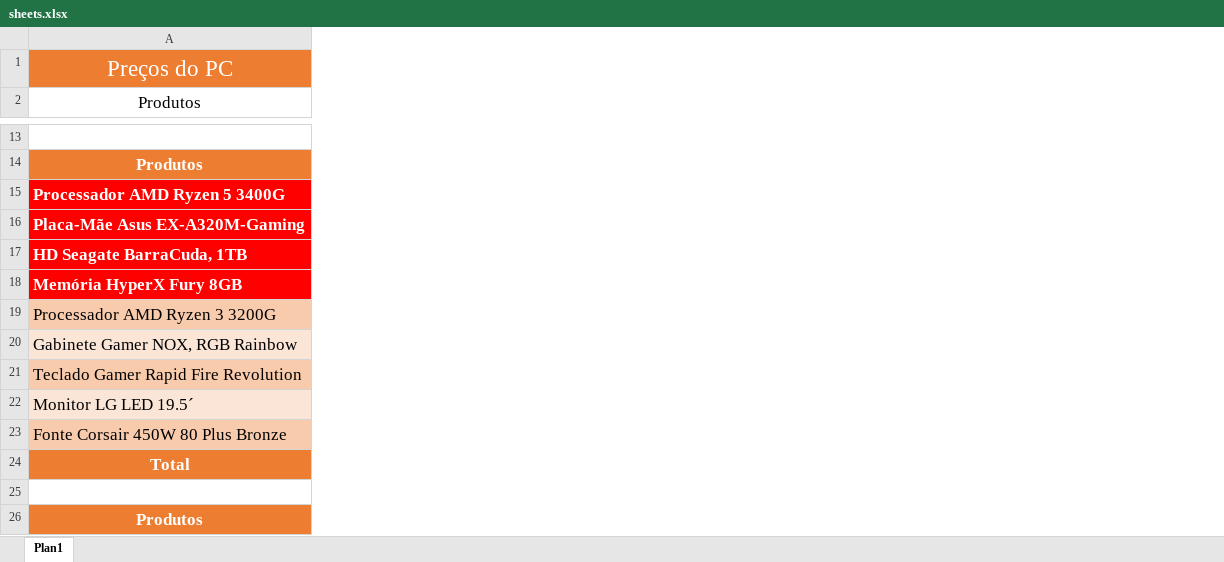
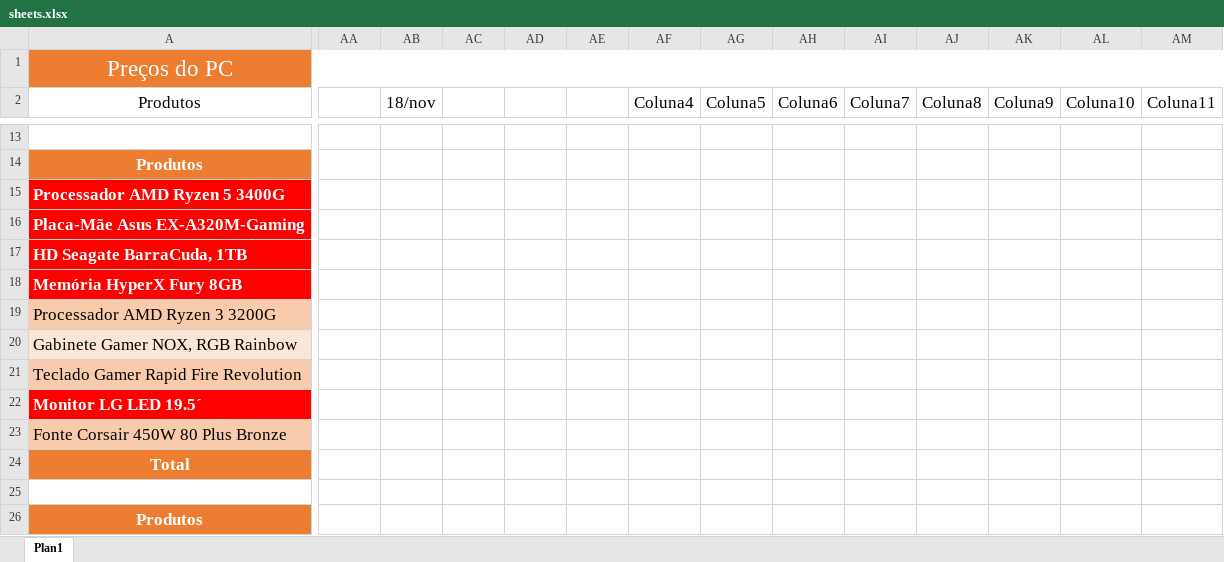
Before and after one commit to abacaxiguy/get_this_prices, an Excel workbook: sheets.xlsx, sheet Plan1, drawn as a sheet; only a part is shown, gaps mark what is left out; values as stored, in another font and other column widths than the file's, no borders; conditional formats and table styles not drawn; the diff covers the shown part only; the diff names each change by its address in the sheet, - before the commit and + after, or states it on an @@ line.

```diff
--- a/sheets.xlsx (sheet Plan1)
+++ b/sheets.xlsx (sheet Plan1)
+column AA (17/nov), empty
+column AB (18/nov), empty
+column AC (19/nov), empty
+column AD (20/nov), empty
+column AE (21/nov), empty
+column AF (Coluna4), empty
+column AG (Coluna5), empty
+column AH (Coluna6), empty
+column AI (Coluna7), empty
+column AJ (Coluna8), empty
+column AK (Coluna9), empty
+column AL (Coluna10), empty
+column AM (Coluna11), empty
@@ A22 bold: off → on, text colour: black → #FFFFFF, fill: #FBE5D6 → #FF0000 @@
```
Also changed, not shown: 37 added columns, 28 edited cells and cell formats elsewhere in this sheet, 3 other files.
